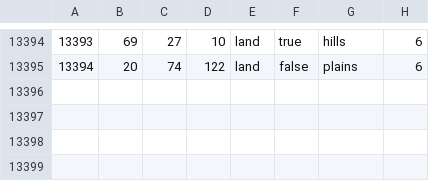
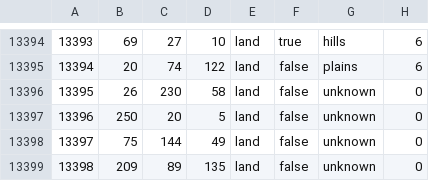
Before and after one commit to Volkerfruhling/VolkerfruhlingMod, a CSV file: map/definition.csv, drawn as a sheet; only a part is shown, gaps mark what is left out; the diff names each change by its address in the sheet, - before the commit and + after, or states it on an @@ line.

```diff
--- a/map/definition.csv
+++ b/map/definition.csv
+row 13396: 13395 | 26 | 230 | 58 | land | false | unknown | 0
+row 13397: 13396 | 250 | 20 | 5 | land | false | unknown | 0
+row 13398: 13397 | 75 | 144 | 49 | land | false | unknown | 0
+row 13399: 13398 | 209 | 89 | 135 | land | false | unknown | 0
```
Also changed, not shown: 12 other files.
